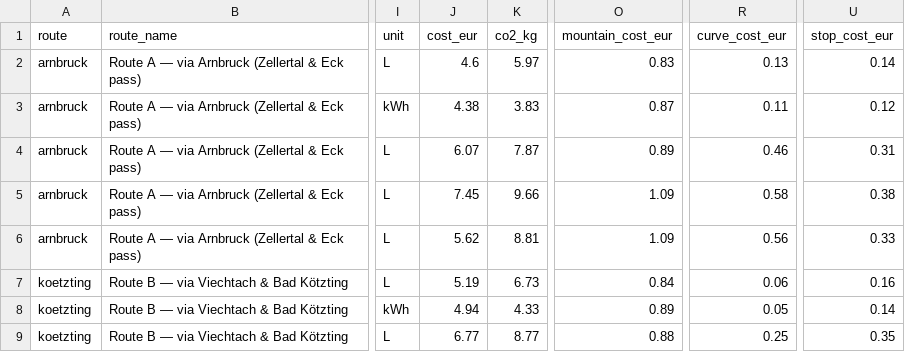
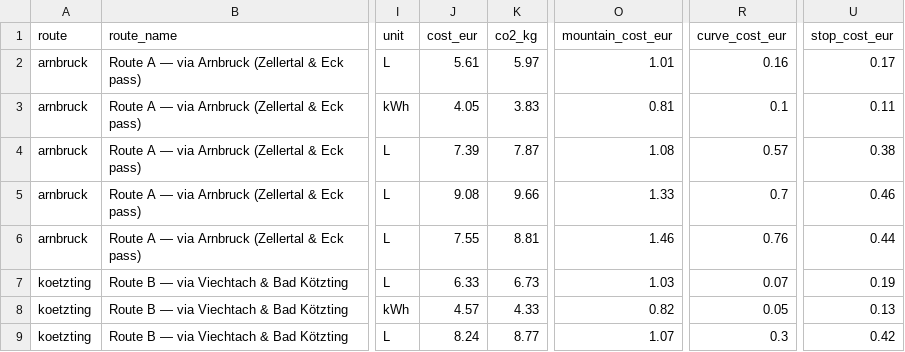
Before and after one commit to blurayne/claude-experiments, a CSV file: eco-navigation/data/results.csv, drawn as a sheet; only a part is shown, gaps mark what is left out; the diff covers the shown part only; the diff names each change by its address in the sheet, - before the commit and + after, or states it on an @@ line.

```diff
--- a/eco-navigation/data/results.csv
+++ b/eco-navigation/data/results.csv
-J2 (cost_eur): 4.6
+J2 (cost_eur): 5.61
-O2 (mountain_cost_eur): 0.83
+O2 (mountain_cost_eur): 1.01
-R2 (curve_cost_eur): 0.13
+R2 (curve_cost_eur): 0.16
-U2 (stop_cost_eur): 0.14
+U2 (stop_cost_eur): 0.17
-J3 (cost_eur): 4.38
+J3 (cost_eur): 4.05
-O3 (mountain_cost_eur): 0.87
+O3 (mountain_cost_eur): 0.81
-R3 (curve_cost_eur): 0.11
+R3 (curve_cost_eur): 0.1
-U3 (stop_cost_eur): 0.12
+U3 (stop_cost_eur): 0.11
-J4 (cost_eur): 6.07
+J4 (cost_eur): 7.39
-O4 (mountain_cost_eur): 0.89
+O4 (mountain_cost_eur): 1.08
-R4 (curve_cost_eur): 0.46
+R4 (curve_cost_eur): 0.57
-U4 (stop_cost_eur): 0.31
+U4 (stop_cost_eur): 0.38
-J5 (cost_eur): 7.45
+J5 (cost_eur): 9.08
-O5 (mountain_cost_eur): 1.09
+O5 (mountain_cost_eur): 1.33
-R5 (curve_cost_eur): 0.58
+R5 (curve_cost_eur): 0.7
-U5 (stop_cost_eur): 0.38
+U5 (stop_cost_eur): 0.46
-J6 (cost_eur): 5.62
+J6 (cost_eur): 7.55
-O6 (mountain_cost_eur): 1.09
+O6 (mountain_cost_eur): 1.46
-R6 (curve_cost_eur): 0.56
+R6 (curve_cost_eur): 0.76
-U6 (stop_cost_eur): 0.33
+U6 (stop_cost_eur): 0.44
-J7 (cost_eur): 5.19
+J7 (cost_eur): 6.33
-O7 (mountain_cost_eur): 0.84
+O7 (mountain_cost_eur): 1.03
-R7 (curve_cost_eur): 0.06
+R7 (curve_cost_eur): 0.07
-U7 (stop_cost_eur): 0.16
+U7 (stop_cost_eur): 0.19
-J8 (cost_eur): 4.94
+J8 (cost_eur): 4.57
-O8 (mountain_cost_eur): 0.89
+O8 (mountain_cost_eur): 0.82
-U8 (stop_cost_eur): 0.14
+U8 (stop_cost_eur): 0.13
-J9 (cost_eur): 6.77
+J9 (cost_eur): 8.24
-O9 (mountain_cost_eur): 0.88
+O9 (mountain_cost_eur): 1.07
-R9 (curve_cost_eur): 0.25
+R9 (curve_cost_eur): 0.3
-U9 (stop_cost_eur): 0.35
+U9 (stop_cost_eur): 0.42
```
Also changed, not shown: 46 edited cells elsewhere in this file, 10 other files.
